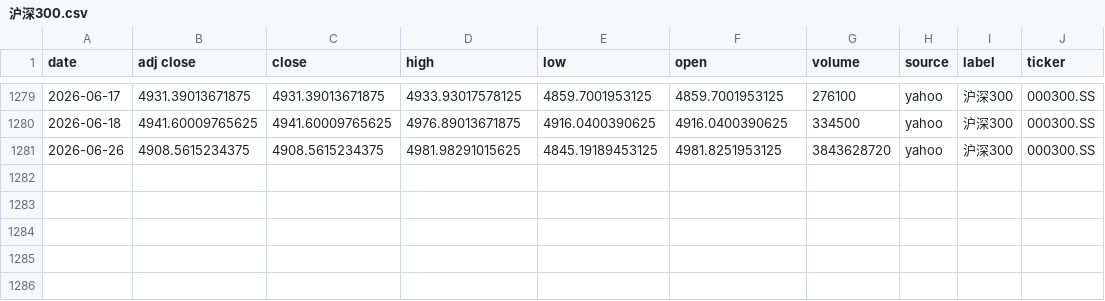
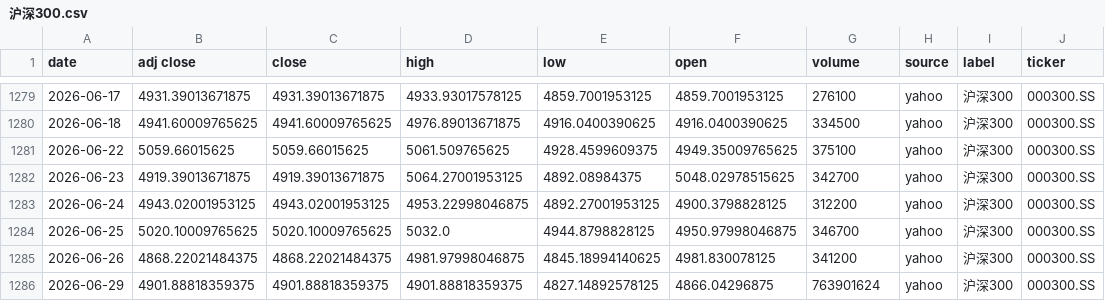
Before and after one commit to zid036116-ship-it/-10.16, a CSV file: docs/indices/沪深300.csv, drawn as a sheet; only a part is shown, gaps mark what is left out.

```diff
--- a/docs/indices/沪深300.csv
+++ b/docs/indices/沪深300.csv
@@ -1280,2 +1280,7 @@
 2026-06-18,4941.60009765625,4941.60009765625,4976.89013671875,4916.0400390625,4916.0400390625,334500,yahoo,沪深300,000300.SS
-2026-06-26,4908.5615234375,4908.5615234375,4981.98291015625,4845.19189453125,4981.8251953125,3843628720,yahoo,沪深300,000300.SS
+2026-06-22,5059.66015625,5059.66015625,5061.509765625,4928.4599609375,4949.35009765625,375100,yahoo,沪深300,000300.SS
+2026-06-23,4919.39013671875,4919.39013671875,5064.27001953125,4892.08984375,5048.02978515625,342700,yahoo,沪深300,000300.SS
+2026-06-24,4943.02001953125,4943.02001953125,4953.22998046875,4892.27001953125,4900.3798828125,312200,yahoo,沪深300,000300.SS
+2026-06-25,5020.10009765625,5020.10009765625,5032.0,4944.8798828125,4950.97998046875,346700,yahoo,沪深300,000300.SS
+2026-06-26,4868.22021484375,4868.22021484375,4981.97998046875,4845.18994140625,4981.830078125,341200,yahoo,沪深300,000300.SS
+2026-06-29,4901.88818359375,4901.88818359375,4901.88818359375,4827.14892578125,4866.04296875,763901624,yahoo,沪深300,000300.SS
```
Also changed, not shown: docs/indices/上证指数.csv, docs/indices/创业板指.csv, 2 other files.
